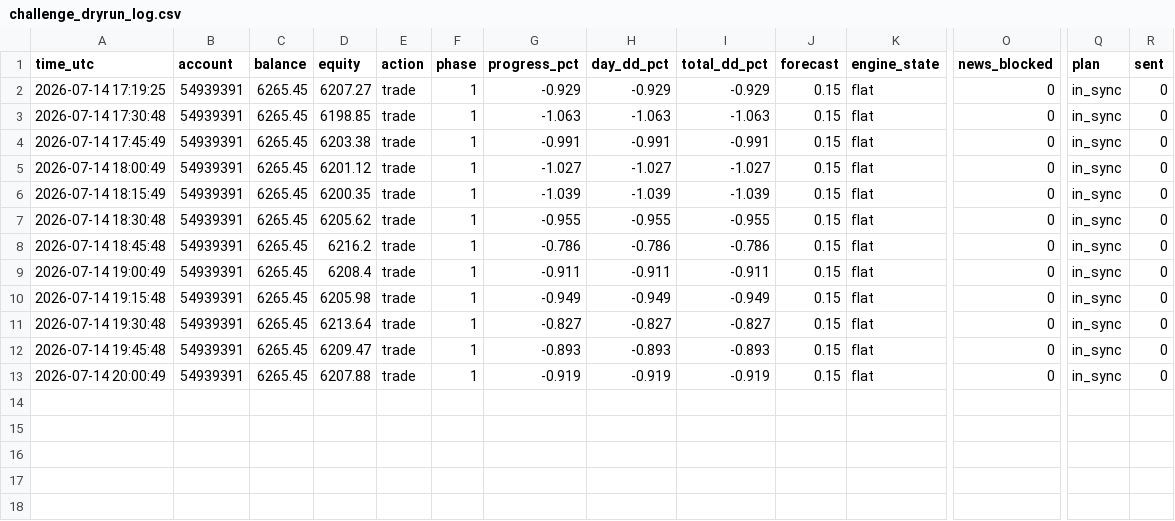
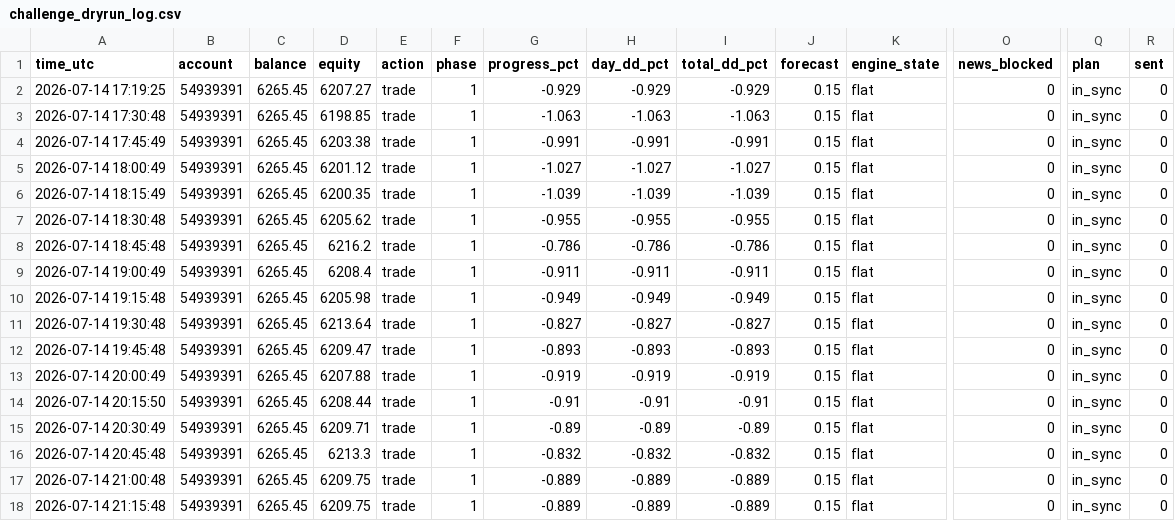
Before and after one commit to gibeongideon/MT5-Forex-Trader-AI, a CSV file: data/v5_runs/challenge_dryrun_log.csv, drawn as a sheet; only a part is shown, gaps mark what is left out; rows hold the shown columns only; the diff names each change by its address in the sheet, - before the commit and + after, or states it on an @@ line.

```diff
--- a/data/v5_runs/challenge_dryrun_log.csv
+++ b/data/v5_runs/challenge_dryrun_log.csv
+row 14: 2026-07-14 20:15:50 | 54939391 | 6265.45 | 6208.44 | trade | 1 | -0.91 | -0.91 | -0.91 | 0.15 | flat | 0 | in_sync | 0
+row 15: 2026-07-14 20:30:49 | 54939391 | 6265.45 | 6209.71 | trade | 1 | -0.89 | -0.89 | -0.89 | 0.15 | flat | 0 | in_sync | 0
+row 16: 2026-07-14 20:45:48 | 54939391 | 6265.45 | 6213.3 | trade | 1 | -0.832 | -0.832 | -0.832 | 0.15 | flat | 0 | in_sync | 0
+row 17: 2026-07-14 21:00:48 | 54939391 | 6265.45 | 6209.75 | trade | 1 | -0.889 | -0.889 | -0.889 | 0.15 | flat | 0 | in_sync | 0
+row 18: 2026-07-14 21:15:48 | 54939391 | 6265.45 | 6209.75 | trade | 1 | -0.889 | -0.889 | -0.889 | 0.15 | flat | 0 | in_sync | 0
```
Also changed, not shown: data/v5_runs/fade_paper_trades.csv, 4 other files.
